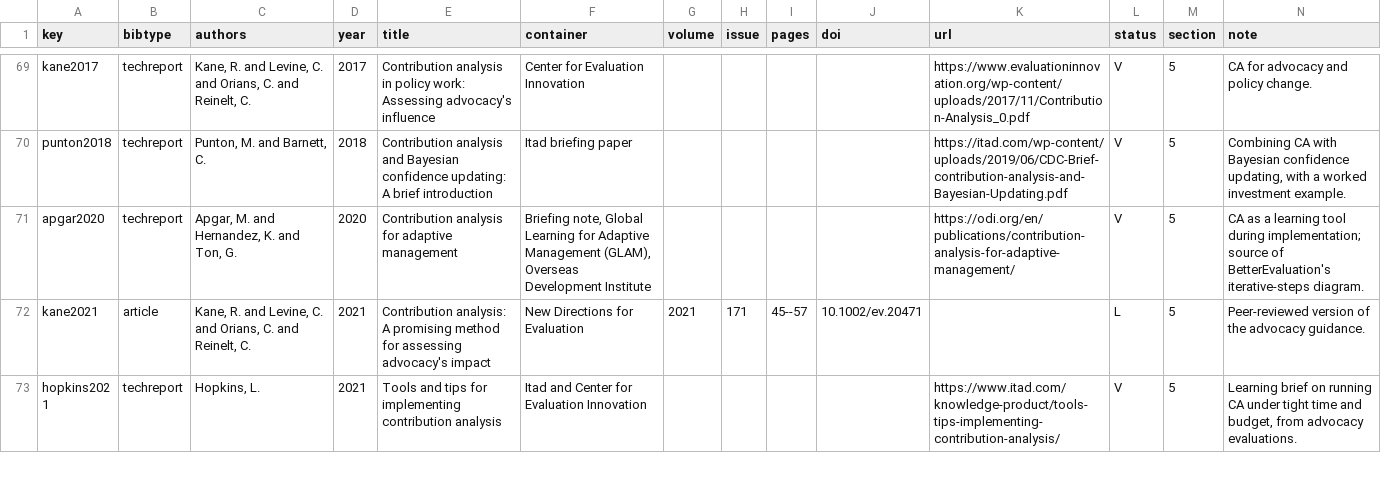
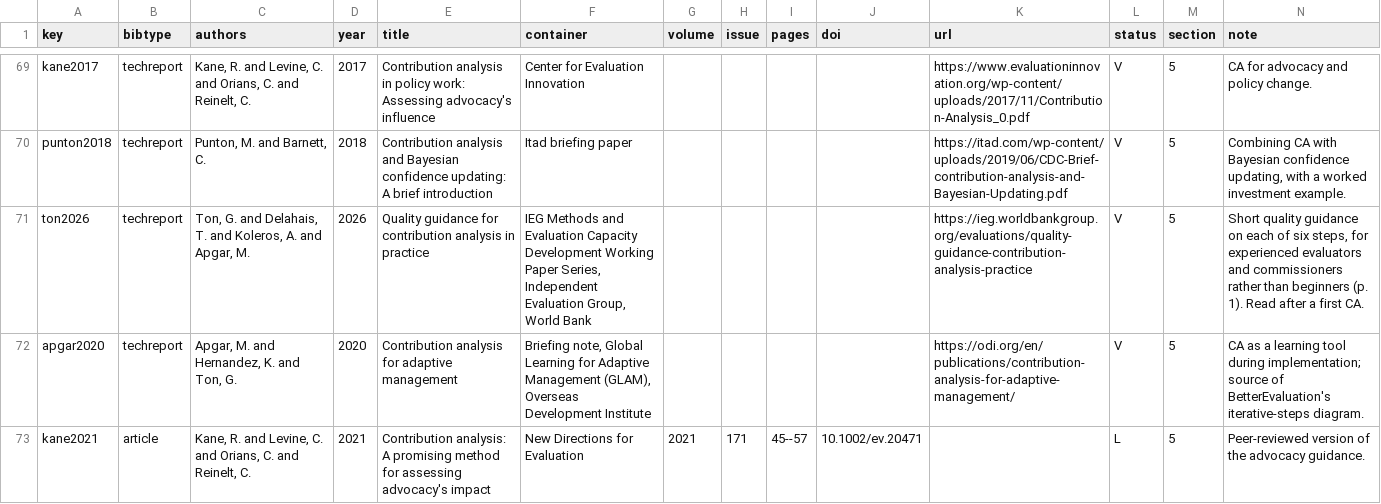
Before and after one commit to wenareeba/contribution-analysis, a CSV file: bibliography/sources.csv, drawn as a sheet; only a part is shown, gaps mark what is left out; the shorter side is filled out with more unchanged rows; the diff names each change by its address in the sheet, - before the commit and + after, or states it on an @@ line.

Commit message:
Extend the course to version 1.1.0
Each lesson gains new sourced sections and two new scenario questions (seven per lesson); each reference card gains a section. Adds the 2026 World Bank IEG quality guidance (Ton, Delahais, Koleros and Apgar) to the bibliography and draws on it across the lessons. The map and README now say the course is an introduction, and that mastery needs in-depth study and application at growing scale. Corrects Ton et al. (2019) and Mayne (2008) page references.

```diff
--- a/bibliography/sources.csv
+++ b/bibliography/sources.csv
+row 71: ton2026 | techreport | Ton, G. and Delahais, T. and Koleros, A. and Apgar, M. | 2026 | Quality guidance for contribution analysis in practice | IEG Methods and Evaluation Capacity Development Working Paper Series, Independent Evaluation Group, World Bank |  |  |  |  | https://ieg.worldbankgroup.org/evaluations/quality-guidance-contribution-analysis-practice | V | 5 | Short quality guidance on each of six steps, for experienced evaluators and commissioners rather than beginners (p. 1). Read after a first CA.
```
Also changed, not shown: 24 other files.
